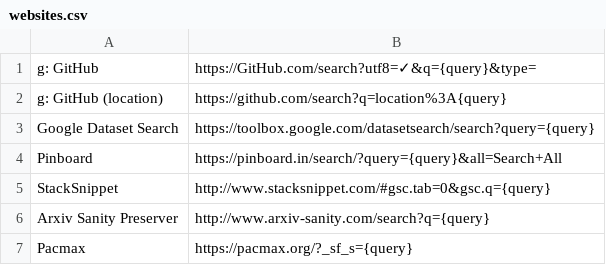
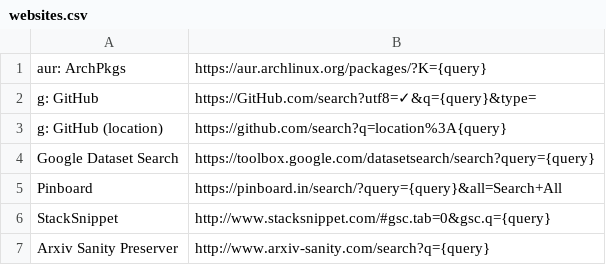
Before and after one commit to nikitavoloboev/alfred-web-searches, a CSV file: workflow/websites.csv, drawn as a sheet; only a part is shown; the shorter side is filled out with more unchanged rows; the diff names each change by its address in the sheet, - before the commit and + after, or states it on an @@ line.

Commit message:
feat(workflow): adds AUR

```diff
--- a/workflow/websites.csv
+++ b/workflow/websites.csv
+row 1: aur: ArchPkgs | https://aur.archlinux.org/packages/?K={query}
```
